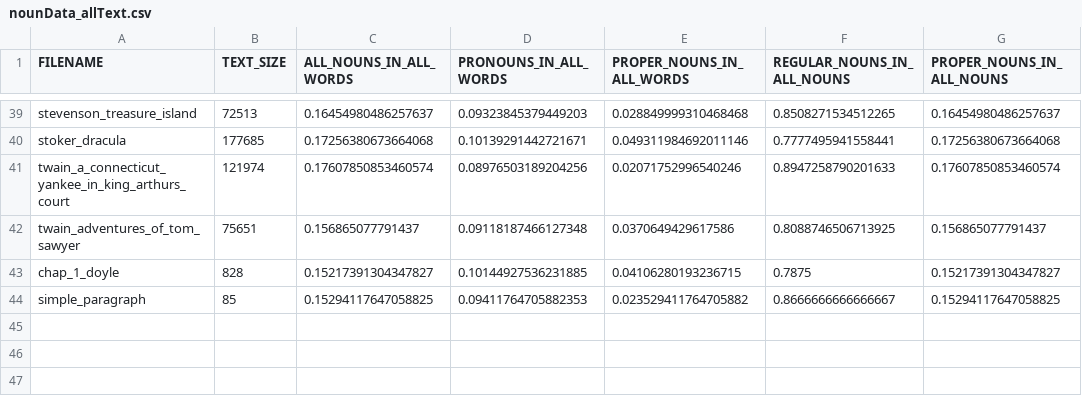
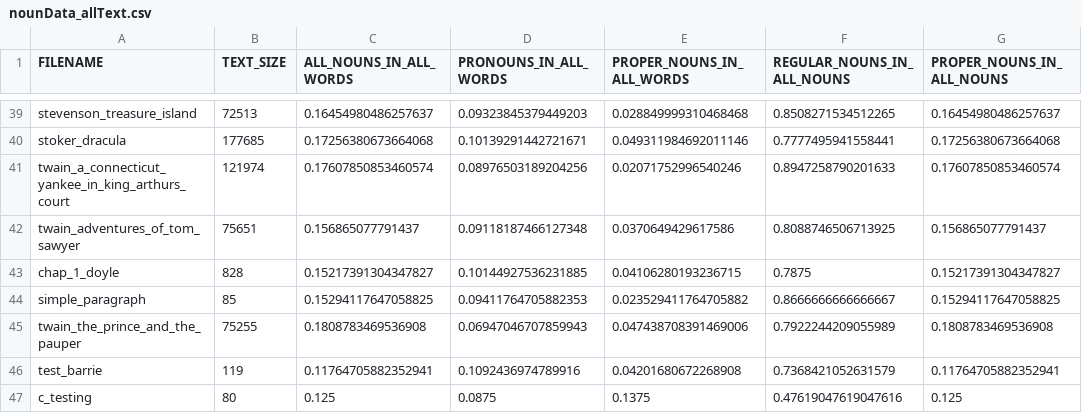
Before and after one commit to cyschneck/Hydra, a CSV file: plot_percent_data/nounData_allText.csv, drawn as a sheet; only a part is shown, gaps mark what is left out; the diff names each change by its address in the sheet, - before the commit and + after, or states it on an @@ line.

Commit message:
prince and the pauper data update

```diff
--- a/plot_percent_data/nounData_allText.csv
+++ b/plot_percent_data/nounData_allText.csv
+row 45: twain_the_prince_and_the_pauper | 75255 | 0.1808783469536908 | 0.06947046707859943 | 0.047438708391469006 | 0.7922244209055989 | 0.1808783469536908
+row 46: test_barrie | 119 | 0.11764705882352941 | 0.1092436974789916 | 0.04201680672268908 | 0.7368421052631579 | 0.11764705882352941
+row 47: c_testing | 80 | 0.125 | 0.0875 | 0.1375 | 0.47619047619047616 | 0.125
```
Also changed, not shown: 7 other files.
